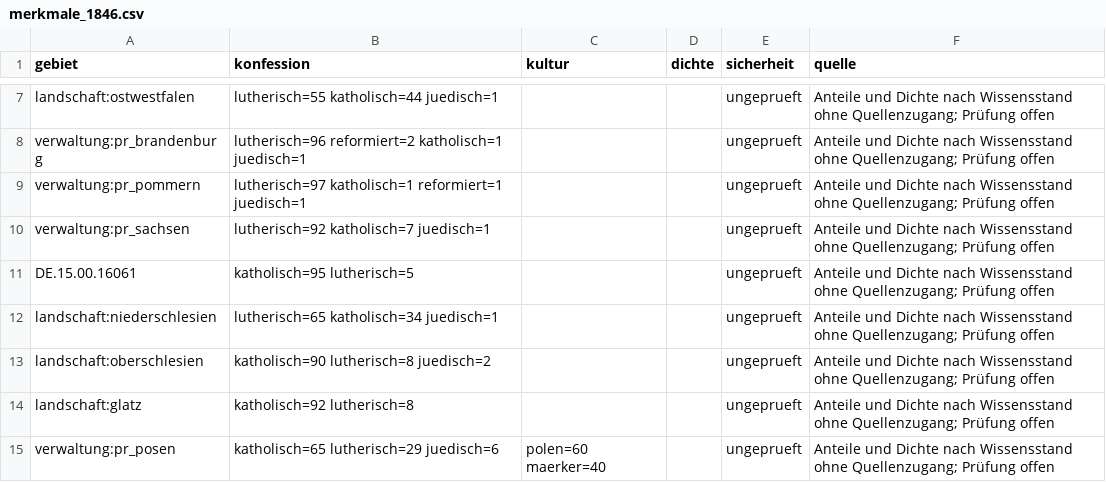
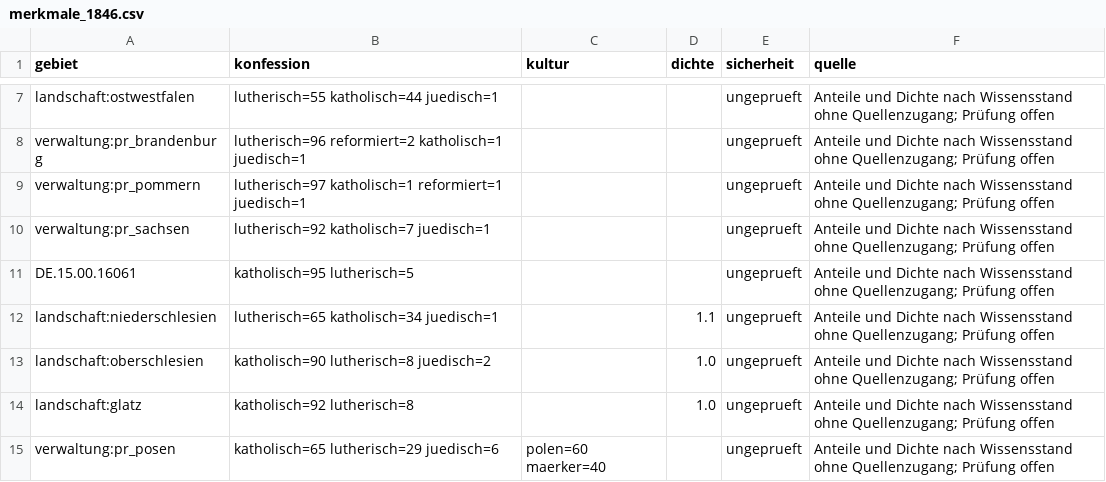
Before and after one commit to Hoylerma/Game, a CSV file: data/tabellen/merkmale_1846.csv, drawn as a sheet; only a part is shown, gaps mark what is left out; the diff covers the shown part only.

```diff
--- a/data/tabellen/merkmale_1846.csv
+++ b/data/tabellen/merkmale_1846.csv
@@ -11,5 +11,5 @@ verwaltung:pr_sachsen;lutherisch=92 katholisch=7 juedisch=1;;;ungeprueft;"Anteil
 DE.15.00.16061;katholisch=95 lutherisch=5;;;ungeprueft;"Anteile und Dichte nach Wissensstand ohne Quellenzugang; Prüfung offen"
-landschaft:niederschlesien;lutherisch=65 katholisch=34 juedisch=1;;;ungeprueft;"Anteile und Dichte nach Wissensstand ohne Quellenzugang; Prüfung offen"
-landschaft:oberschlesien;katholisch=90 lutherisch=8 juedisch=2;;;ungeprueft;"Anteile und Dichte nach Wissensstand ohne Quellenzugang; Prüfung offen"
-landschaft:glatz;katholisch=92 lutherisch=8;;;ungeprueft;"Anteile und Dichte nach Wissensstand ohne Quellenzugang; Prüfung offen"
+landschaft:niederschlesien;lutherisch=65 katholisch=34 juedisch=1;;1.1;ungeprueft;"Anteile und Dichte nach Wissensstand ohne Quellenzugang; Prüfung offen"
+landschaft:oberschlesien;katholisch=90 lutherisch=8 juedisch=2;;1.0;ungeprueft;"Anteile und Dichte nach Wissensstand ohne Quellenzugang; Prüfung offen"
+landschaft:glatz;katholisch=92 lutherisch=8;;1.0;ungeprueft;"Anteile und Dichte nach Wissensstand ohne Quellenzugang; Prüfung offen"
 verwaltung:pr_posen;katholisch=65 lutherisch=29 juedisch=6;polen=60 maerker=40;;ungeprueft;"Anteile und Dichte nach Wissensstand ohne Quellenzugang; Prüfung offen"
```
Also changed, not shown: 7 removed rows and 4 edited cells elsewhere in this file, 10 other files.
